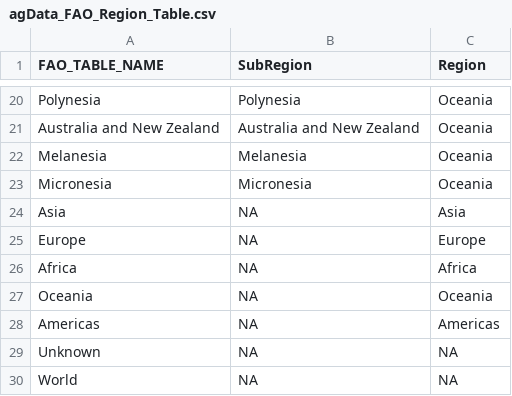
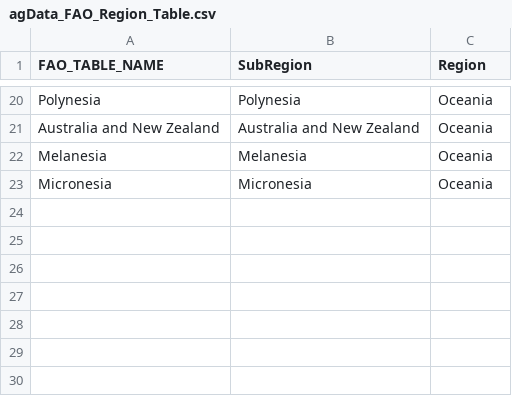
Before and after one commit to derekmichaelwright/agData, a CSV file: Data/agData_FAO_Region_Table.csv, drawn as a sheet; only a part is shown, gaps mark what is left out; the diff names each change by its address in the sheet, - before the commit and + after, or states it on an @@ line.

```diff
--- a/Data/agData_FAO_Region_Table.csv
+++ b/Data/agData_FAO_Region_Table.csv
-row 24: Asia | NA | Asia
-row 25: Europe | NA | Europe
-row 26: Africa | NA | Africa
-row 27: Oceania | NA | Oceania
-row 28: Americas | NA | Americas
-row 29: Unknown | NA | NA
-row 30: World | NA | NA
```
Also changed, not shown: 4 other files.
